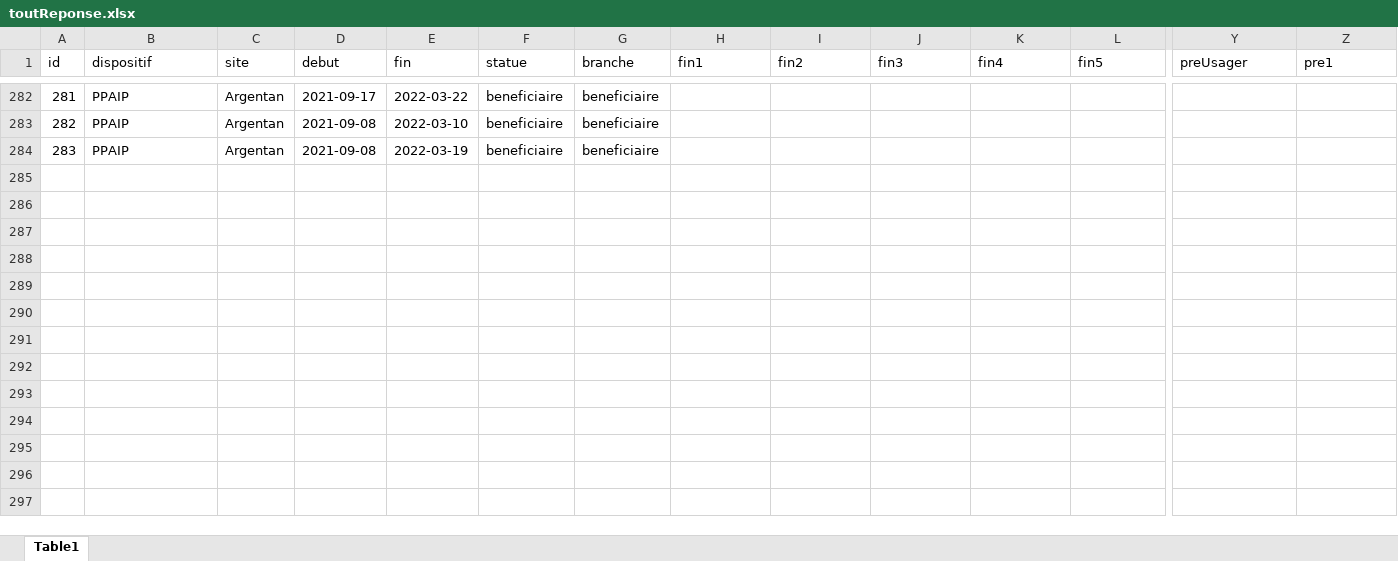
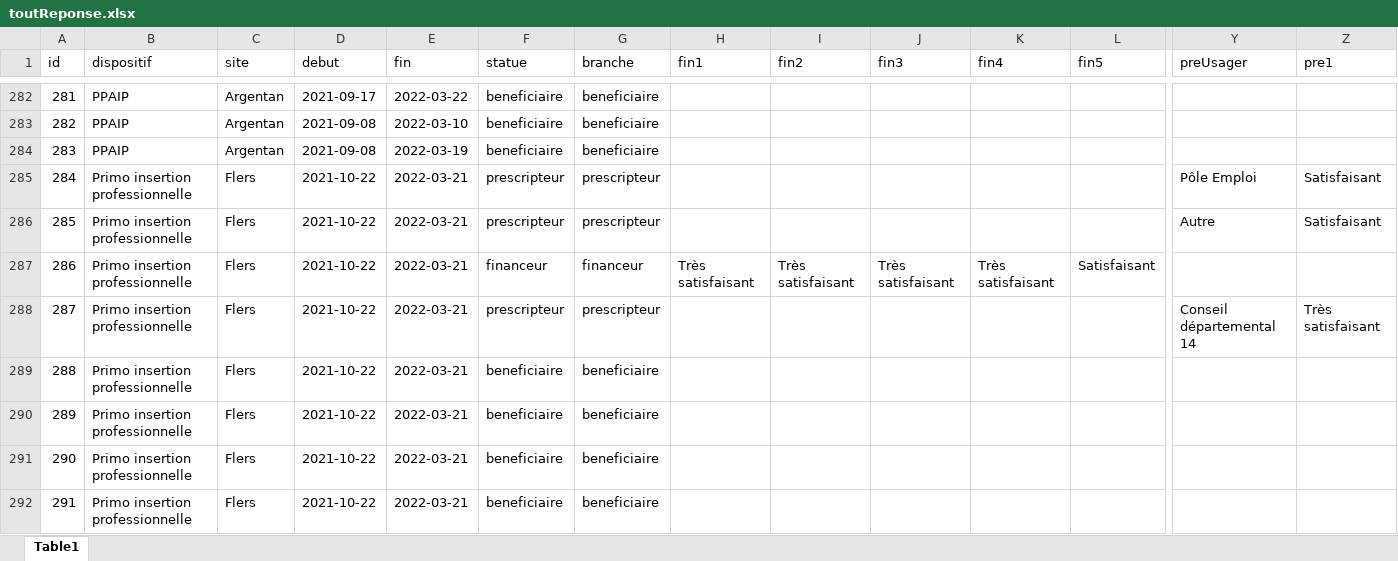
Before and after one commit to GurkanGitHub/Etape, an Excel workbook: toutReponse.xlsx, sheet Table1, drawn as a sheet; only a part is shown, gaps mark what is left out; values as stored, in another font and other column widths than the file's, no borders; rows hold the shown columns only; the diff names each change by its address in the sheet, - before the commit and + after, or states it on an @@ line.

Commit message:
updates

```diff
--- a/toutReponse.xlsx (sheet Table1)
+++ b/toutReponse.xlsx (sheet Table1)
+row 285: 284 | Primo insertion professionnelle | Flers | 2021-10-22 | 2022-03-21 | prescripteur | prescripteur |  |  |  |  |  | Pôle Emploi | Satisfaisant
+row 286: 285 | Primo insertion professionnelle | Flers | 2021-10-22 | 2022-03-21 | prescripteur | prescripteur |  |  |  |  |  | Autre | Satisfaisant
+row 287: 286 | Primo insertion professionnelle | Flers | 2021-10-22 | 2022-03-21 | financeur | financeur | Très satisfaisant | Très satisfaisant | Très satisfaisant | Très satisfaisant | Satisfaisant
+row 288: 287 | Primo insertion professionnelle | Flers | 2021-10-22 | 2022-03-21 | prescripteur | prescripteur |  |  |  |  |  | Conseil départemental 14 | Très satisfaisant
+row 289: 288 | Primo insertion professionnelle | Flers | 2021-10-22 | 2022-03-21 | beneficiaire | beneficiaire
+row 290: 289 | Primo insertion professionnelle | Flers | 2021-10-22 | 2022-03-21 | beneficiaire | beneficiaire
+row 291: 290 | Primo insertion professionnelle | Flers | 2021-10-22 | 2022-03-21 | beneficiaire | beneficiaire
+row 292: 291 | Primo insertion professionnelle | Flers | 2021-10-22 | 2022-03-21 | beneficiaire | beneficiaire
```
